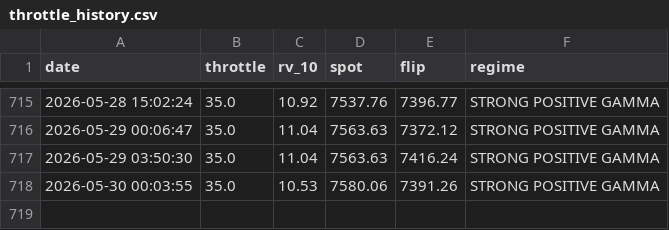
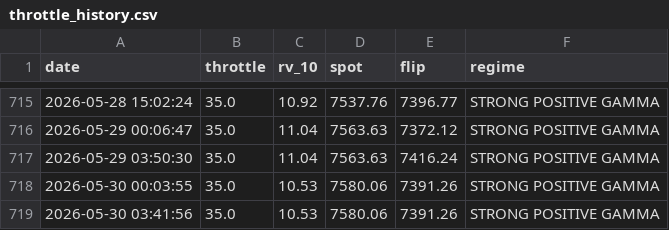
Before and after one commit to dchebows/HE-analysis-pipeline, a CSV file: throttle_history.csv, drawn as a sheet; only a part is shown, gaps mark what is left out.

```diff
--- a/throttle_history.csv
+++ b/throttle_history.csv
@@ -718 +718,2 @@ date,throttle,rv_10,spot,flip,regime
 2026-05-30 00:03:55,35.0,10.53,7580.06,7391.26,STRONG POSITIVE GAMMA
+2026-05-30 03:41:56,35.0,10.53,7580.06,7391.26,STRONG POSITIVE GAMMA
```
Also changed, not shown: output.csv, 1 other file.
